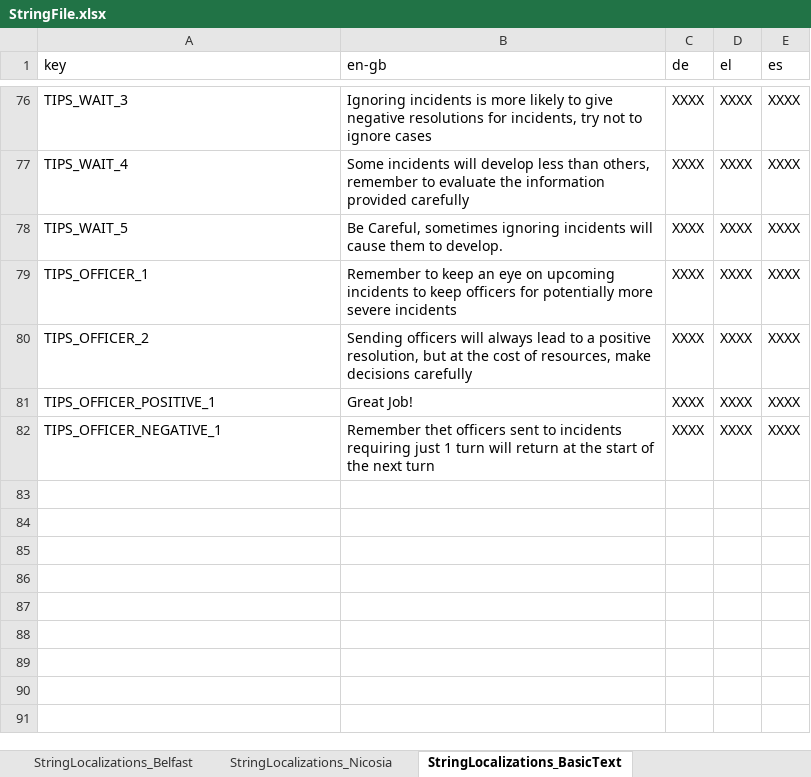
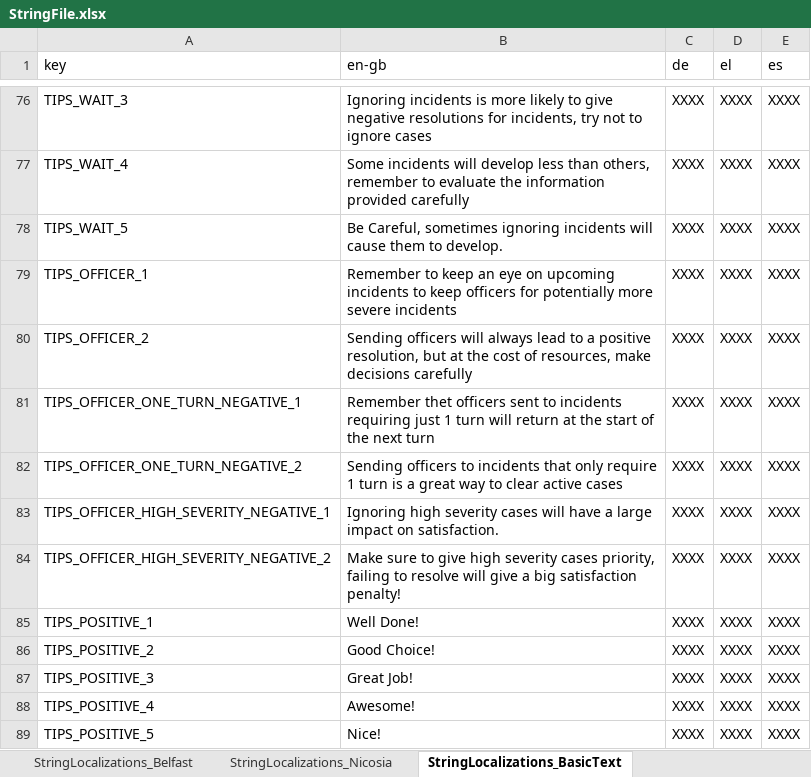
Before and after one commit to FelixWentworth/ResourceForce, an Excel workbook: Assets/Resources/StringFile.xlsx, sheet StringLocalizations_BasicText, drawn as a sheet; only a part is shown, gaps mark what is left out; values as stored, in another font and other column widths than the file's, no borders; addresses are those after the commit; the diff names each change by its address in the sheet, - before the commit and + after, or states it on an @@ line.

```diff
--- a/Assets/Resources/StringFile.xlsx (sheet StringLocalizations_BasicText)
+++ b/Assets/Resources/StringFile.xlsx (sheet StringLocalizations_BasicText)
+row 81: TIPS_OFFICER_ONE_TURN_NEGATIVE_1 | Remember thet officers sent to incidents requiring just 1 turn will return at the start of the next turn | XXXX | XXXX | XXXX
+row 82: TIPS_OFFICER_ONE_TURN_NEGATIVE_2 | Sending officers to incidents that only require 1 turn is a great way to clear active cases | XXXX | XXXX | XXXX
+row 83: TIPS_OFFICER_HIGH_SEVERITY_NEGATIVE_1 | Ignoring high severity cases will have a large impact on satisfaction. | XXXX | XXXX | XXXX
+row 84: TIPS_OFFICER_HIGH_SEVERITY_NEGATIVE_2 | Make sure to give high severity cases priority, failing to resolve will give a big satisfaction penalty! | XXXX | XXXX | XXXX
+row 85: TIPS_POSITIVE_1 | Well Done! | XXXX | XXXX | XXXX
+row 86: TIPS_POSITIVE_2 | Good Choice! | XXXX | XXXX | XXXX
-A87 (key): TIPS_OFFICER_POSITIVE_1
+A87 (key): TIPS_POSITIVE_3
-A88 (key): TIPS_OFFICER_NEGATIVE_1
+A88 (key): TIPS_POSITIVE_4
-B88 (en-gb): Remember thet officers sent to incidents requiring just 1 turn will return at the start of the next turn
+B88 (en-gb): Awesome!
+row 89: TIPS_POSITIVE_5 | Nice! | XXXX | XXXX | XXXX
```
Also changed, not shown: 2 other files.
